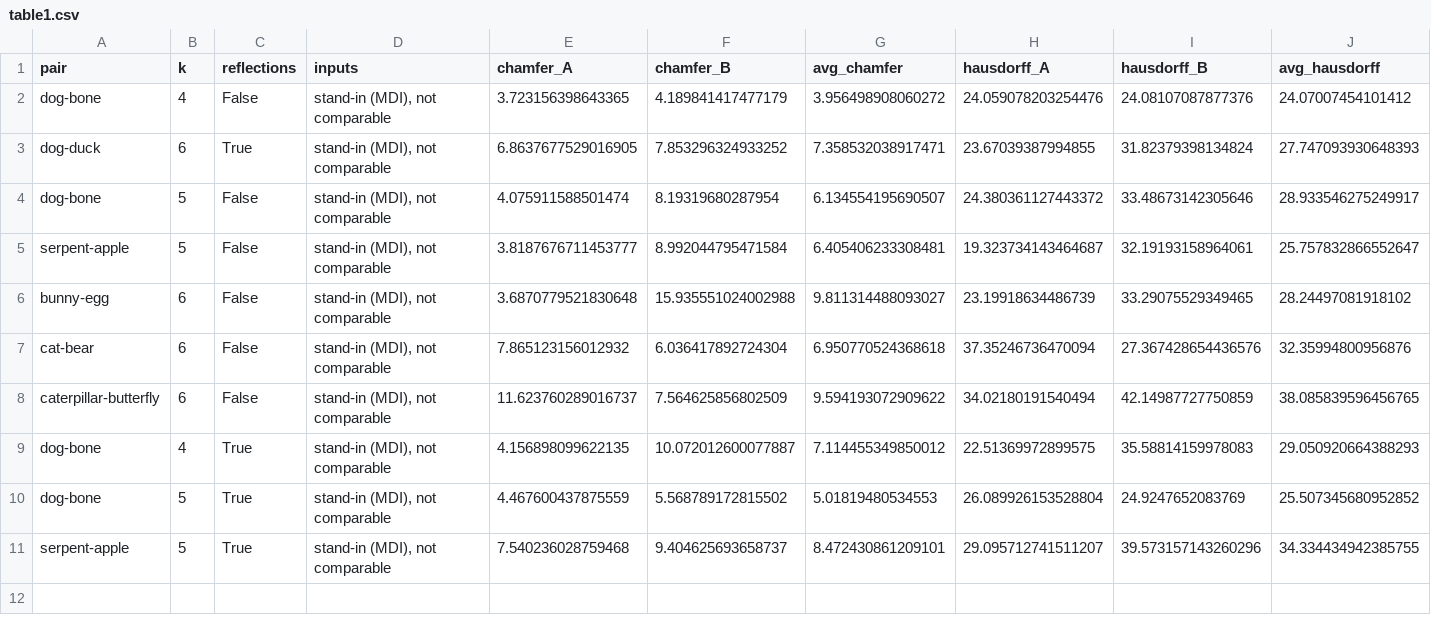
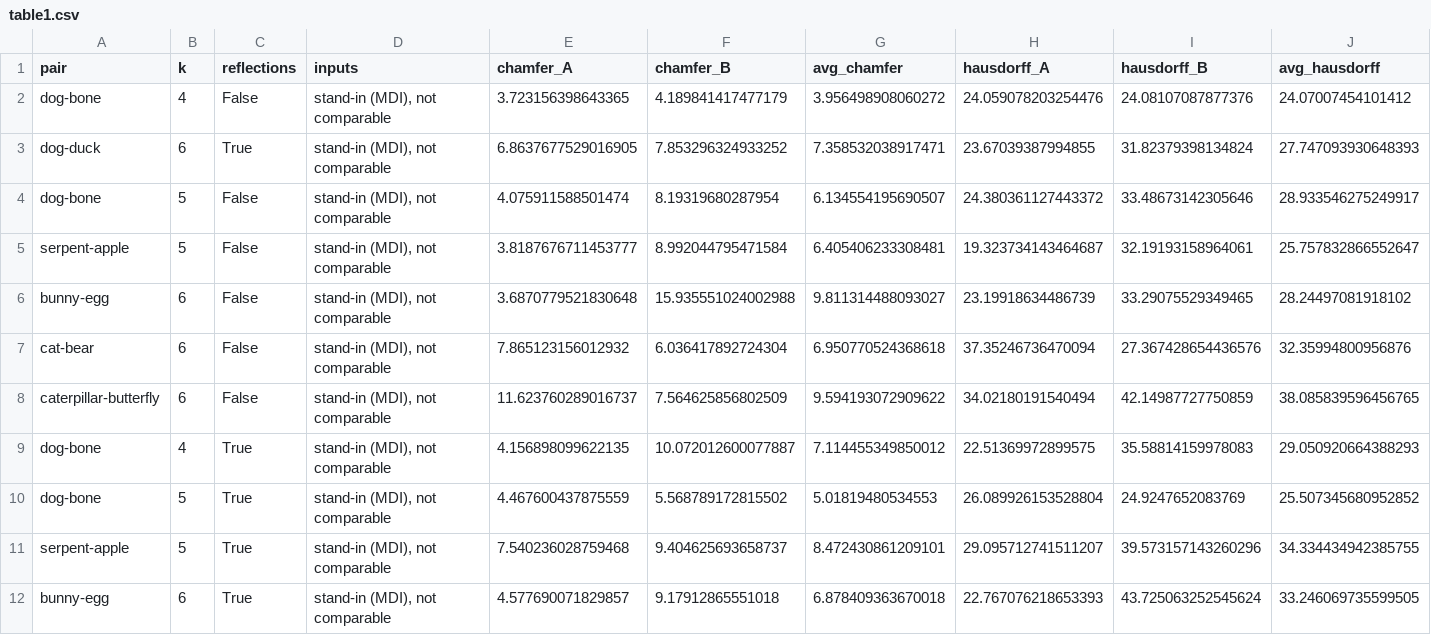
Before and after one commit to StephenEisner/multi-sculpture-independent, a CSV file: results/table1.csv, drawn as a sheet; only a part is shown; rows hold the shown columns only; the diff names each change by its address in the sheet, - before the commit and + after, or states it on an @@ line.

```diff
--- a/results/table1.csv
+++ b/results/table1.csv
+row 12: bunny-egg | 6 | True | stand-in (MDI), not comparable | 4.577690071829857 | 9.17912865551018 | 6.878409363670018 | 22.767076218653393 | 43.725063252545624 | 33.246069735599505
```
Also changed, not shown: results/table1_standin.csv, 41 other files.
